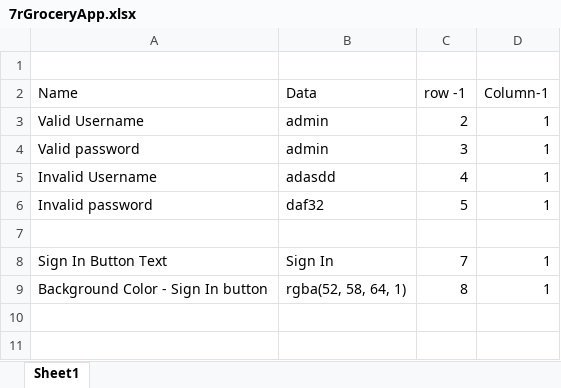
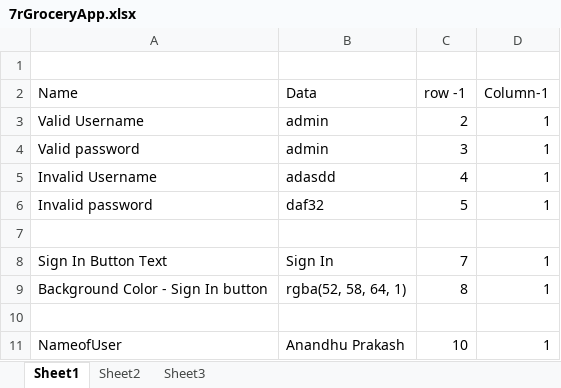
Before and after one commit to geethugeorge7601/7rGroceryApp, an Excel workbook: 7rGroceryApp/src/main/resources/ExcelFiles/7rGroceryApp.xlsx, sheet Sheet1, drawn as a sheet; values as stored, in another font and other column widths than the file's, no borders; the diff names each change by its address in the sheet, - before the commit and + after, or states it on an @@ line.

```diff
--- a/7rGroceryApp/src/main/resources/ExcelFiles/7rGroceryApp.xlsx (sheet Sheet1)
+++ b/7rGroceryApp/src/main/resources/ExcelFiles/7rGroceryApp.xlsx (sheet Sheet1)
+sheet tab: Sheet2
+sheet tab: Sheet3
+row 10: (empty)
+row 11: NameofUser | Anandhu Prakash | 10 | 1
```
Also changed, not shown: 23 other files.
